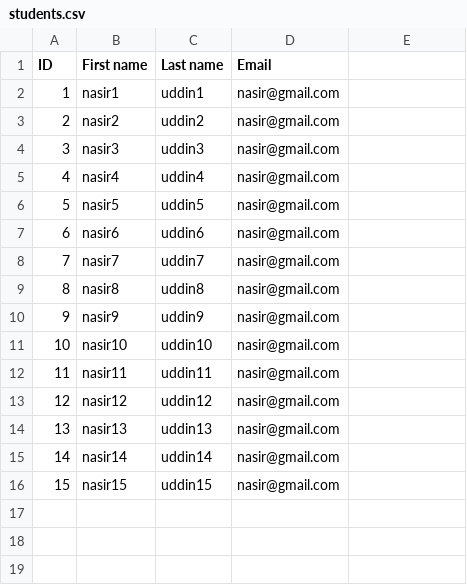
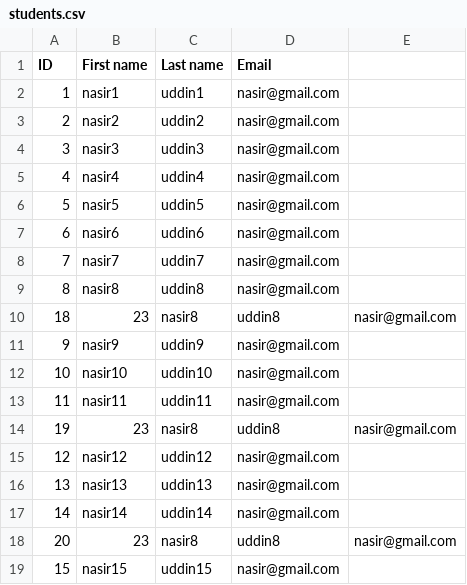
Before and after one commit to nasir162027/Spring-Batch, a CSV file: src/main/resources/InputFiles/students.csv, drawn as a sheet; the diff names each change by its address in the sheet, - before the commit and + after, or states it on an @@ line.

```diff
--- a/src/main/resources/InputFiles/students.csv
+++ b/src/main/resources/InputFiles/students.csv
+row 10: 18 | 23 | nasir8 | uddin8 | nasir@gmail.com
+row 14: 19 | 23 | nasir8 | uddin8 | nasir@gmail.com
+row 18: 20 | 23 | nasir8 | uddin8 | nasir@gmail.com
```
Also changed, not shown: 4 other files.
